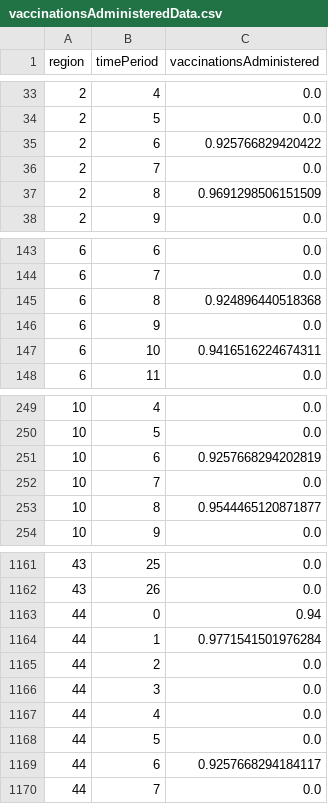
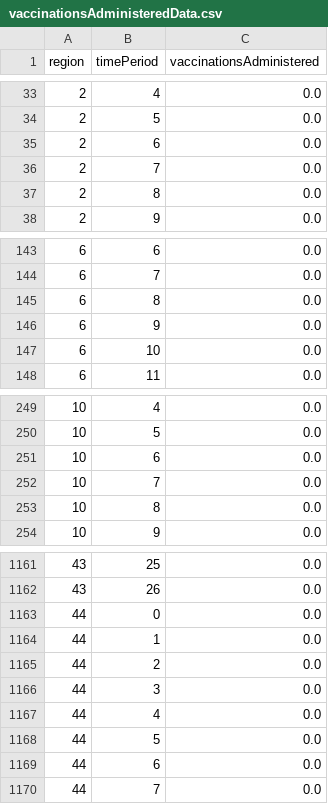
Before and after one commit to alexdelise/Data-Driven-SIRV-OR, a CSV file: outputData/vaccinationsAdministeredData.csv, drawn as a sheet; only a part is shown, gaps mark what is left out; the diff covers the shown part only.

```diff
--- a/outputData/vaccinationsAdministeredData.csv
+++ b/outputData/vaccinationsAdministeredData.csv
@@ -34,5 +34,5 @@ region,timePeriod,vaccinationsAdministered
 2,5,0.0
-2,6,0.925766829420422
+2,6,0.0
 2,7,0.0
-2,8,0.9691298506151509
+2,8,0.0
 2,9,0.0
@@ -144,5 +144,5 @@ region,timePeriod,vaccinationsAdministered
 6,7,0.0
-6,8,0.924896440518368
+6,8,0.0
 6,9,0.0
-6,10,0.9416516224674311
+6,10,0.0
 6,11,0.0
@@ -250,5 +250,5 @@ region,timePeriod,vaccinationsAdministered
 10,5,0.0
-10,6,0.9257668294202819
+10,6,0.0
 10,7,0.0
-10,8,0.9544465120871877
+10,8,0.0
 10,9,0.0
@@ -1162,4 +1162,4 @@ region,timePeriod,vaccinationsAdministered
 43,26,0.0
-44,0,0.94
-44,1,0.9771541501976284
+44,0,0.0
+44,1,0.0
 44,2,0.0
@@ -1168,3 +1168,3 @@ region,timePeriod,vaccinationsAdministered
 44,5,0.0
-44,6,0.9257668294184117
+44,6,0.0
 44,7,0.0
```
Also changed, not shown: 107 edited cells elsewhere in this file, outputData/recoveredData.csv, outputData/susceptibleData.csv, 11 other files.
